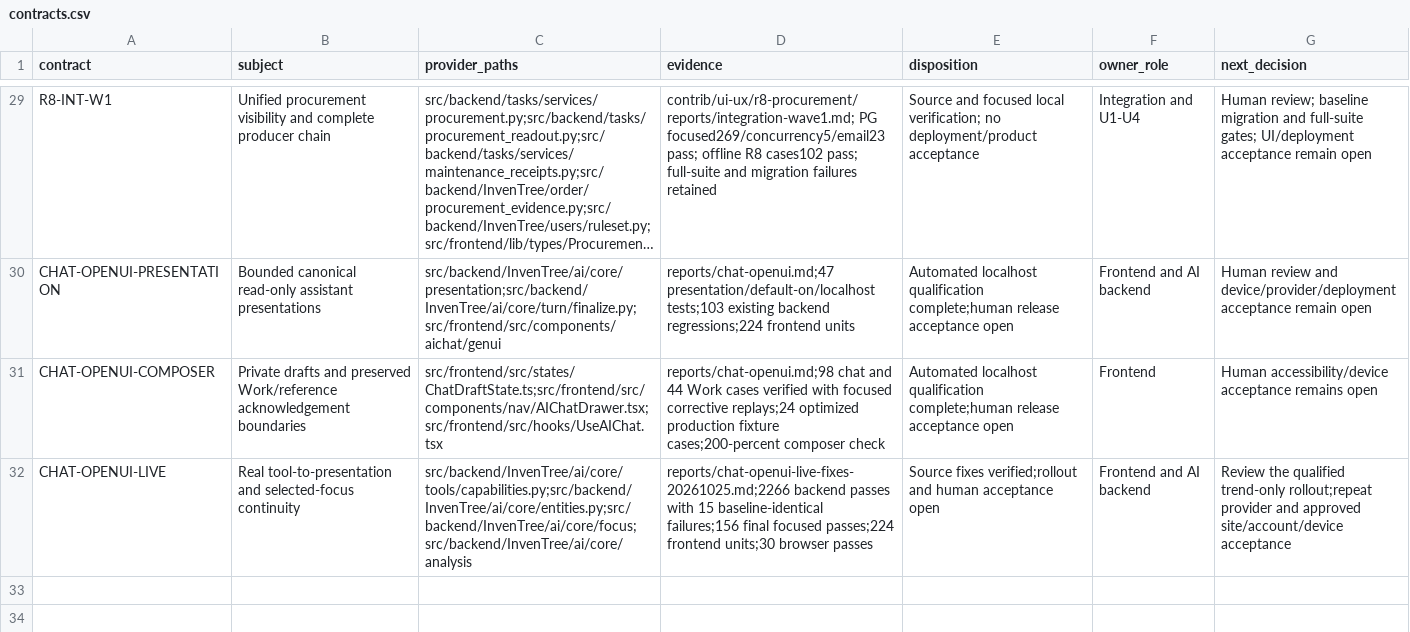
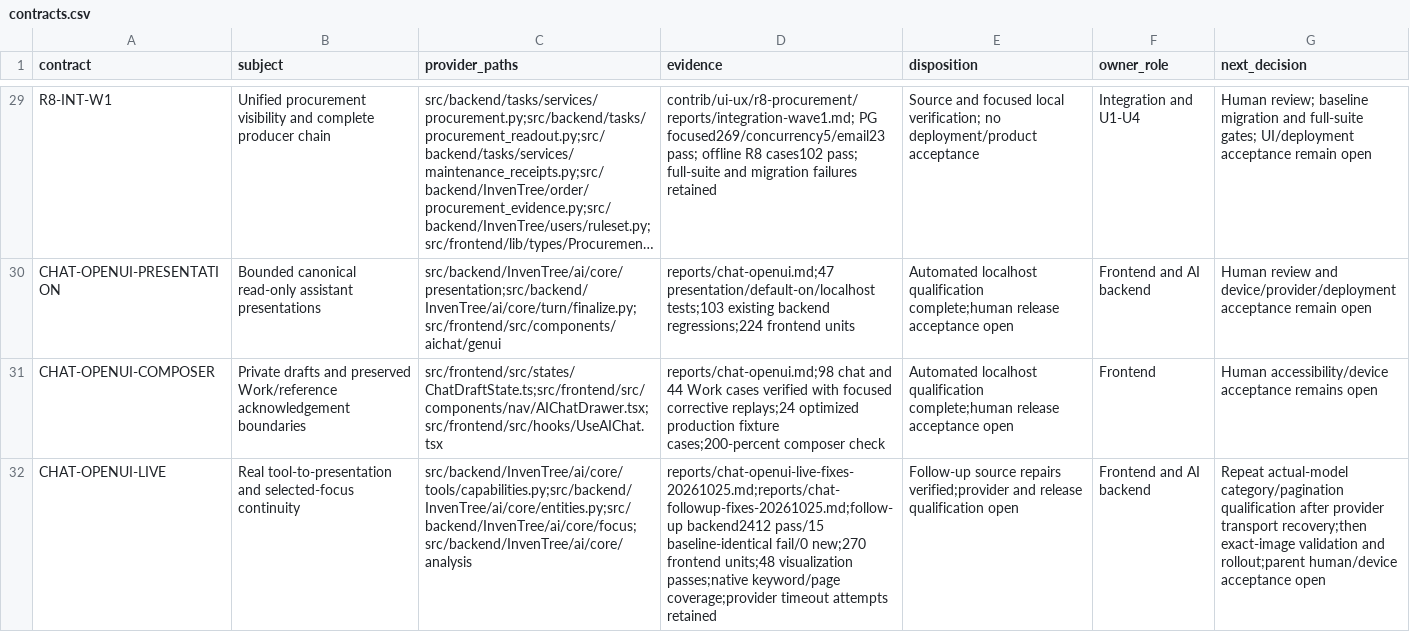
Before and after one commit to EQUA-AI/InvenTree, a CSV file: contrib/ui-ux/r6/contracts.csv, drawn as a sheet; only a part is shown, gaps mark what is left out; long unchanged cells end in …; the diff names each change by its address in the sheet, - before the commit and + after, or states it on an @@ line.

```diff
--- a/contrib/ui-ux/r6/contracts.csv
+++ b/contrib/ui-ux/r6/contracts.csv
-D32 (evidence): reports/chat-openui-live-fixes-20261025.md;2266 backend passes with 15 baseline-identical failures;156 final focused passes;224 frontend units;30 browser passes
+D32 (evidence): reports/chat-openui-live-fixes-20261025.md;reports/chat-followup-fixes-20261025.md;follow-up backend2412 pass/15 baseline-identical fail/0 new;270 frontend units;48 visualization passes;native keyword/page coverage;provider timeout attempts retained
-E32 (disposition): Source fixes verified;rollout and human acceptance open
+E32 (disposition): Follow-up source repairs verified;provider and release qualification open
-G32 (next_decision): Review the qualified trend-only rollout;repeat provider and approved site/account/device acceptance
+G32 (next_decision): Repeat actual-model category/pagination qualification after provider transport recovery;then exact-image validation and rollout;parent human/device acceptance open
```
Also changed, not shown: contrib/ui-ux/r6/sprint-backlog.csv, 18 other files.
